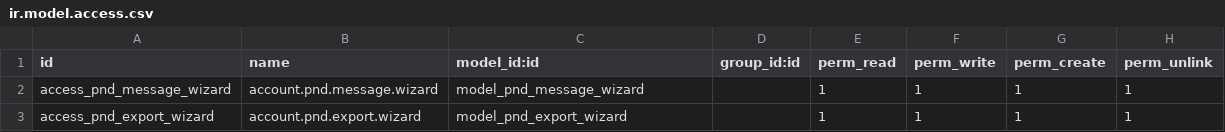
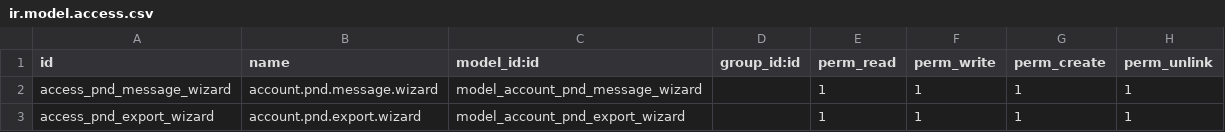
Before and after one commit to thitikornh3c/kabinmengleeh, a CSV file: custom_addons/account_pnd_report/security/ir.model.access.csv, drawn as a sheet.

Commit message:
update model

```diff
--- a/custom_addons/account_pnd_report/security/ir.model.access.csv
+++ b/custom_addons/account_pnd_report/security/ir.model.access.csv
@@ -1,3 +1,3 @@
 id,name,model_id:id,group_id:id,perm_read,perm_write,perm_create,perm_unlink
-access_pnd_message_wizard,account.pnd.message.wizard,model_pnd_message_wizard,,1,1,1,1
-access_pnd_export_wizard,account.pnd.export.wizard,model_pnd_export_wizard,,1,1,1,1
+access_pnd_message_wizard,account.pnd.message.wizard,model_account_pnd_message_wizard,,1,1,1,1
+access_pnd_export_wizard,account.pnd.export.wizard,model_account_pnd_export_wizard,,1,1,1,1
```
